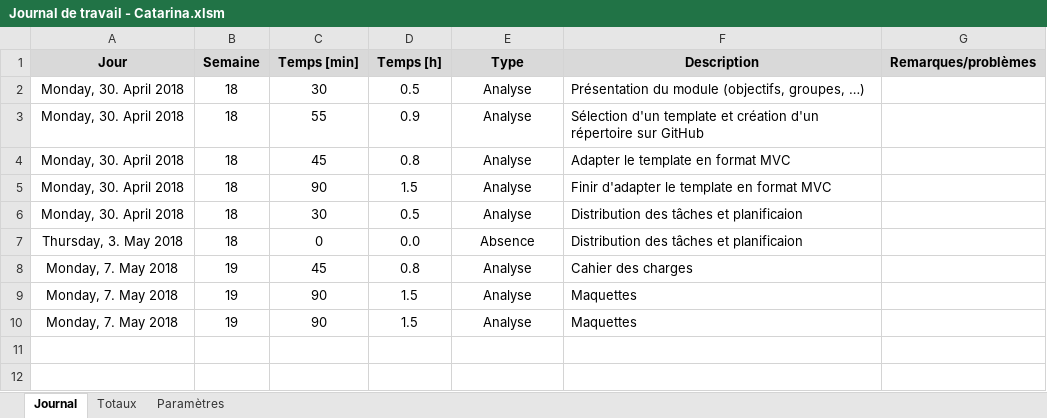
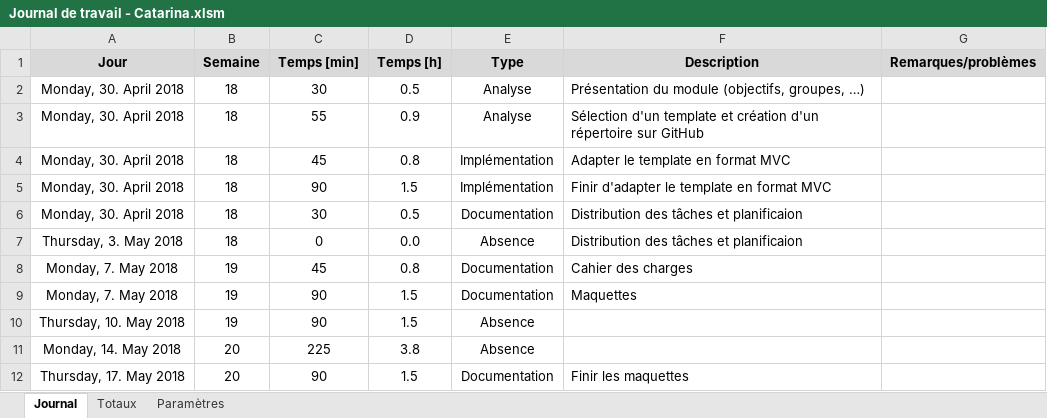
Before and after one commit to JohanVoland/FreeSport, an Excel workbook: Documentation/Journal de travail - Catarina.xlsm, sheet Journal, drawn as a sheet; values as stored, in another font and other column widths than the file's, no borders; charts and pictures not drawn; the diff names each change by its address in the sheet, - before the commit and + after, or states it on an @@ line.

Commit message:
journal de travail

```diff
--- a/Documentation/Journal de travail - Catarina.xlsm (sheet Journal)
+++ b/Documentation/Journal de travail - Catarina.xlsm (sheet Journal)
-E4:E5 (Type): Analyse
+E4:E5 (Type): Implémentation
-E6 (Type): Analyse
+E6 (Type): Documentation
-E8:E9 (Type): Analyse
+E8:E9 (Type): Documentation
-A10 (Jour): Monday, 7. May 2018
+A10 (Jour): Thursday, 10. May 2018
-E10 (Type): Analyse
+E10 (Type): Absence
-F10 (Description): Maquettes
+F10 (Description): (empty)
+row 11: Monday, 14. May 2018 | 20 | 225 | 3.8 | Absence
+row 12: Thursday, 17. May 2018 | 20 | 90 | 1.5 | Documentation | Finir les maquettes
```
